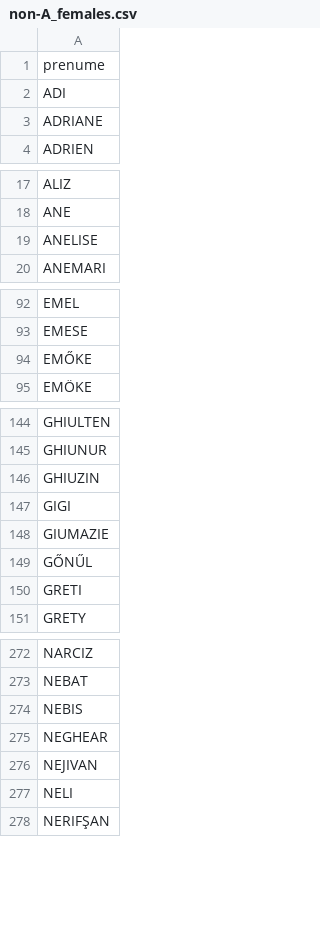
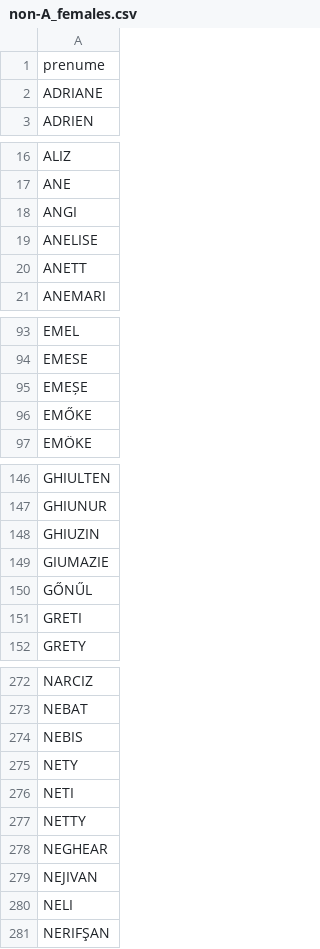
Before and after one commit to pax/ro-gender-assumer, a CSV file: names/non-A_females.csv, drawn as a sheet; only a part is shown, gaps mark what is left out; removed rows and columns are numbered as before the commit, all else as after; the diff covers the shown part only; the diff names each change by its address in the sheet, - before the commit and + after, or states it on an @@ line.

Commit message:
minor name fixes

```diff
--- a/names/non-A_females.csv
+++ b/names/non-A_females.csv
-row 2: ADI
+row 18: ANGI
+row 20: ANETT
+row 95: EMEȘE
-row 147: GIGI
+row 275: NETY
+row 276: NETI
+row 277: NETTY
```
Also changed, not shown: 1 added row and 1 removed row elsewhere in this file, names/A_males.csv, 3 other files.
